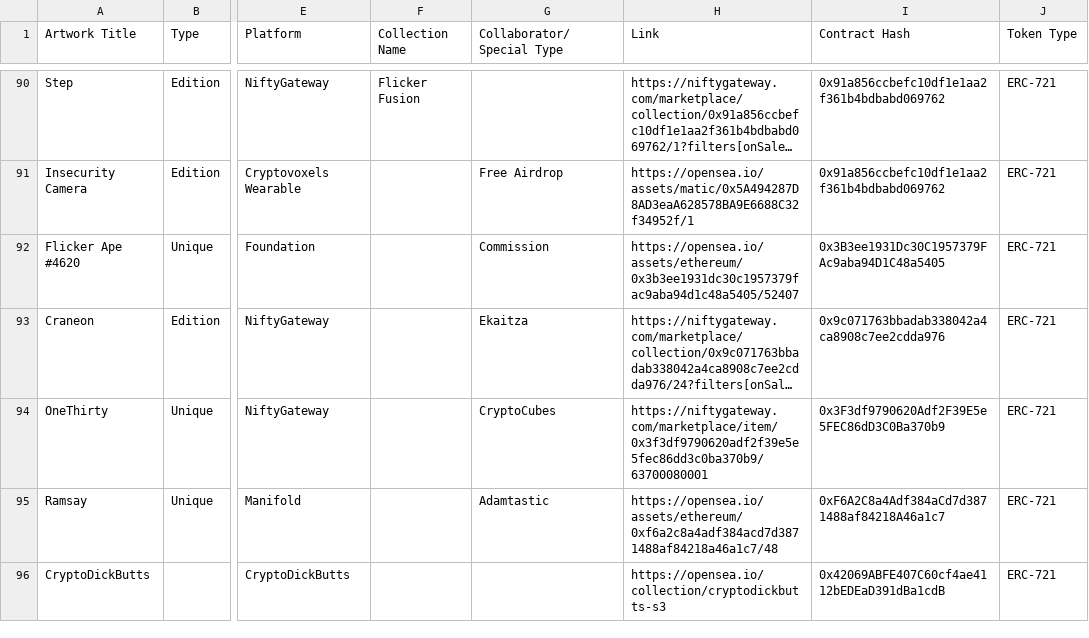
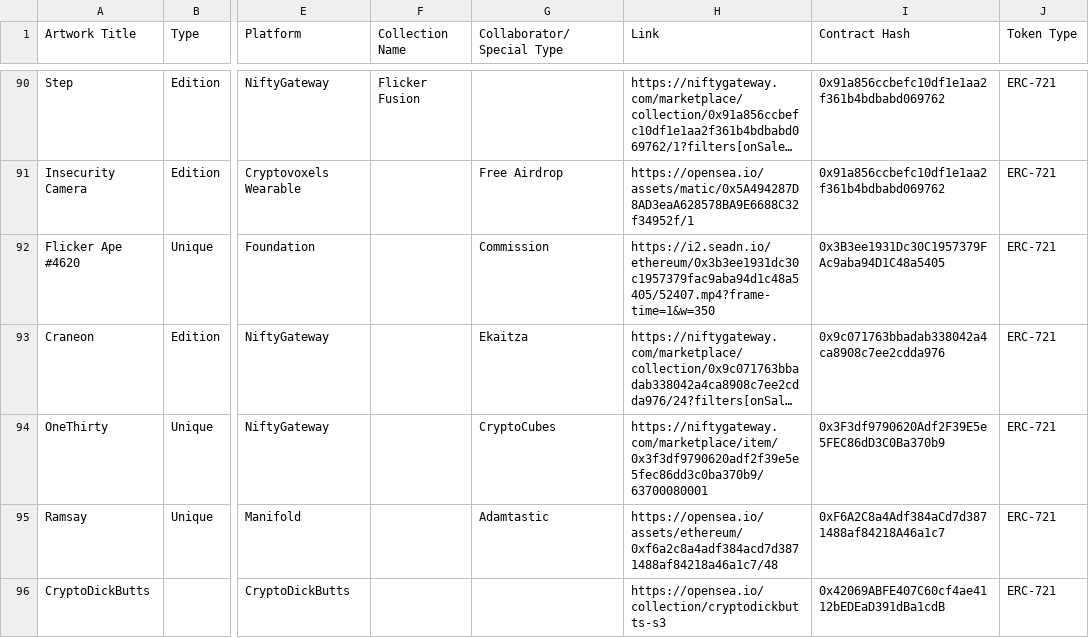
Before and after one commit to bryanbrinkman/brinkman-nft-catalog, a CSV file: Brinkman NFT Catalog - Sheet1 (10).csv, drawn as a sheet; only a part is shown, gaps mark what is left out; long unchanged cells end in …; the diff covers the shown part only; the diff names each change by its address in the sheet, - before the commit and + after, or states it on an @@ line.

Commit message:
Updates

```diff
--- a/Brinkman NFT Catalog - Sheet1 (10).csv
+++ b/Brinkman NFT Catalog - Sheet1 (10).csv
-H92 (Link): https://opensea.io/assets/ethereum/0x3b3ee1931dc30c1957379fac9aba94d1c48a5405/52407
+H92 (Link): https://i2.seadn.io/ethereum/0x3b3ee1931dc30c1957379fac9aba94d1c48a5405/52407.mp4?frame-time=1&w=350
```
Also changed, not shown: 1 added row and 1 edited cell elsewhere in this file.
